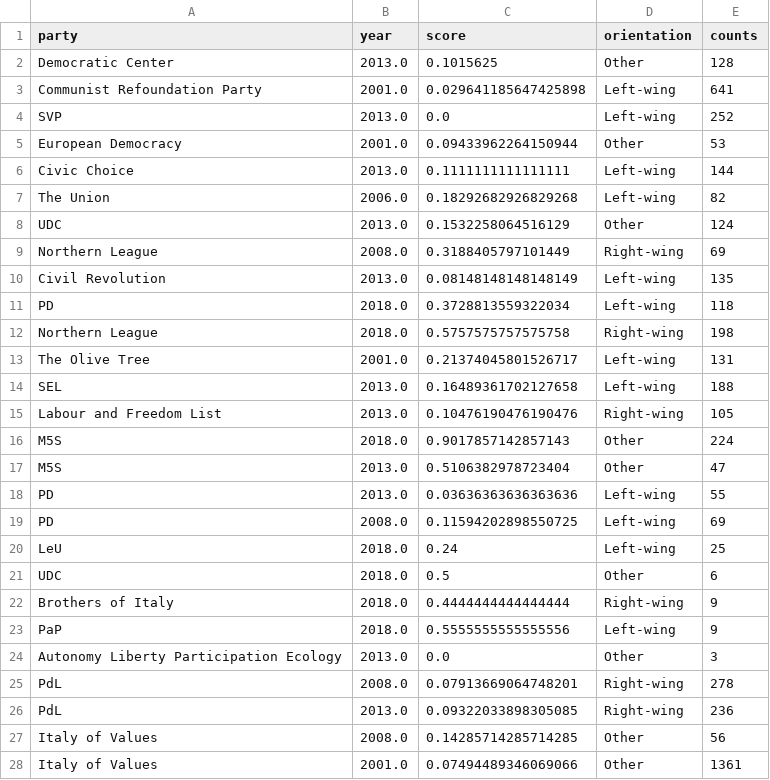
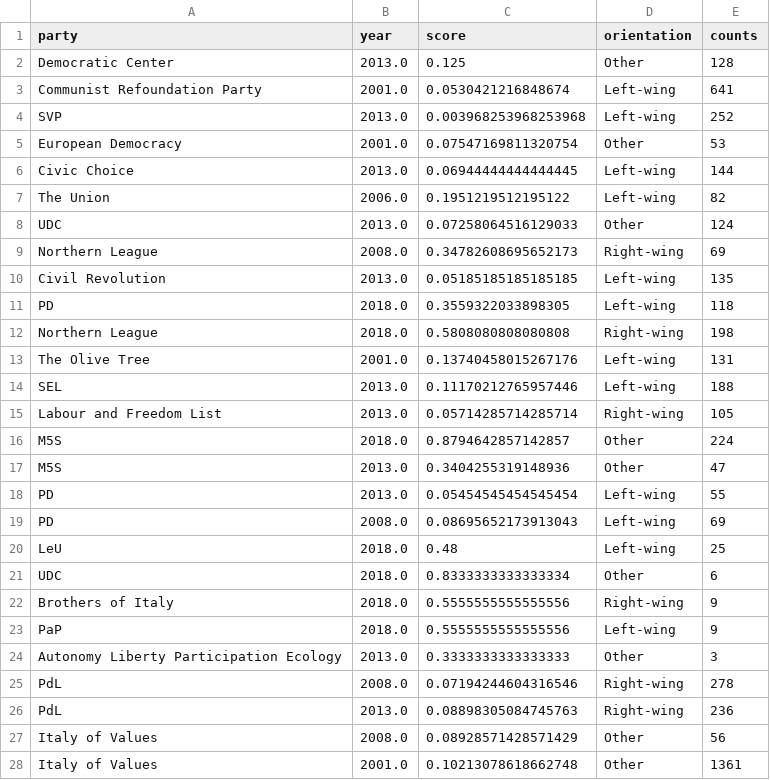
Before and after one commit to bernomone/howPopParties_addendum, a CSV file: scores/scores_in_time_IT.csv, drawn as a sheet; only a part is shown; the diff covers the shown part only.

```diff
--- a/scores/scores_in_time_IT.csv
+++ b/scores/scores_in_time_IT.csv
@@ -1,28 +1,28 @@
 party,year,score,orientation,counts
-Democratic Center,2013.0,0.1015625,Other,128
-Communist Refoundation Party,2001.0,0.029641185647425898,Left-wing,641
-SVP,2013.0,0.0,Left-wing,252
-European Democracy,2001.0,0.09433962264150944,Other,53
-Civic Choice,2013.0,0.1111111111111111,Left-wing,144
-The Union,2006.0,0.18292682926829268,Left-wing,82
-UDC,2013.0,0.1532258064516129,Other,124
-Northern League,2008.0,0.3188405797101449,Right-wing,69
-Civil Revolution,2013.0,0.08148148148148149,Left-wing,135
-PD,2018.0,0.3728813559322034,Left-wing,118
-Northern League,2018.0,0.5757575757575758,Right-wing,198
-The Olive Tree,2001.0,0.21374045801526717,Left-wing,131
-SEL,2013.0,0.16489361702127658,Left-wing,188
-Labour and Freedom List,2013.0,0.10476190476190476,Right-wing,105
-M5S,2018.0,0.9017857142857143,Other,224
-M5S,2013.0,0.5106382978723404,Other,47
-PD,2013.0,0.03636363636363636,Left-wing,55
-PD,2008.0,0.11594202898550725,Left-wing,69
-LeU,2018.0,0.24,Left-wing,25
-UDC,2018.0,0.5,Other,6
-Brothers of Italy,2018.0,0.4444444444444444,Right-wing,9
+Democratic Center,2013.0,0.125,Other,128
+Communist Refoundation Party,2001.0,0.0530421216848674,Left-wing,641
+SVP,2013.0,0.003968253968253968,Left-wing,252
+European Democracy,2001.0,0.07547169811320754,Other,53
+Civic Choice,2013.0,0.06944444444444445,Left-wing,144
+The Union,2006.0,0.1951219512195122,Left-wing,82
+UDC,2013.0,0.07258064516129033,Other,124
+Northern League,2008.0,0.34782608695652173,Right-wing,69
+Civil Revolution,2013.0,0.05185185185185185,Left-wing,135
+PD,2018.0,0.3559322033898305,Left-wing,118
+Northern League,2018.0,0.5808080808080808,Right-wing,198
+The Olive Tree,2001.0,0.13740458015267176,Left-wing,131
+SEL,2013.0,0.11170212765957446,Left-wing,188
+Labour and Freedom List,2013.0,0.05714285714285714,Right-wing,105
+M5S,2018.0,0.8794642857142857,Other,224
+M5S,2013.0,0.3404255319148936,Other,47
+PD,2013.0,0.05454545454545454,Left-wing,55
+PD,2008.0,0.08695652173913043,Left-wing,69
+LeU,2018.0,0.48,Left-wing,25
+UDC,2018.0,0.8333333333333334,Other,6
+Brothers of Italy,2018.0,0.5555555555555556,Right-wing,9
 PaP,2018.0,0.5555555555555556,Left-wing,9
-Autonomy Liberty Participation Ecology,2013.0,0.0,Other,3
-PdL,2008.0,0.07913669064748201,Right-wing,278
-PdL,2013.0,0.09322033898305085,Right-wing,236
-Italy of Values,2008.0,0.14285714285714285,Other,56
-Italy of Values,2001.0,0.07494489346069066,Other,1361
+Autonomy Liberty Participation Ecology,2013.0,0.3333333333333333,Other,3
+PdL,2008.0,0.07194244604316546,Right-wing,278
+PdL,2013.0,0.08898305084745763,Right-wing,236
+Italy of Values,2008.0,0.08928571428571429,Other,56
+Italy of Values,2001.0,0.10213078618662748,Other,1361
```
Also changed, not shown: 4 edited cells elsewhere in this file, scores/global_scores_ES.csv, scores/global_scores_IT_speeches.csv, 13 other files.
